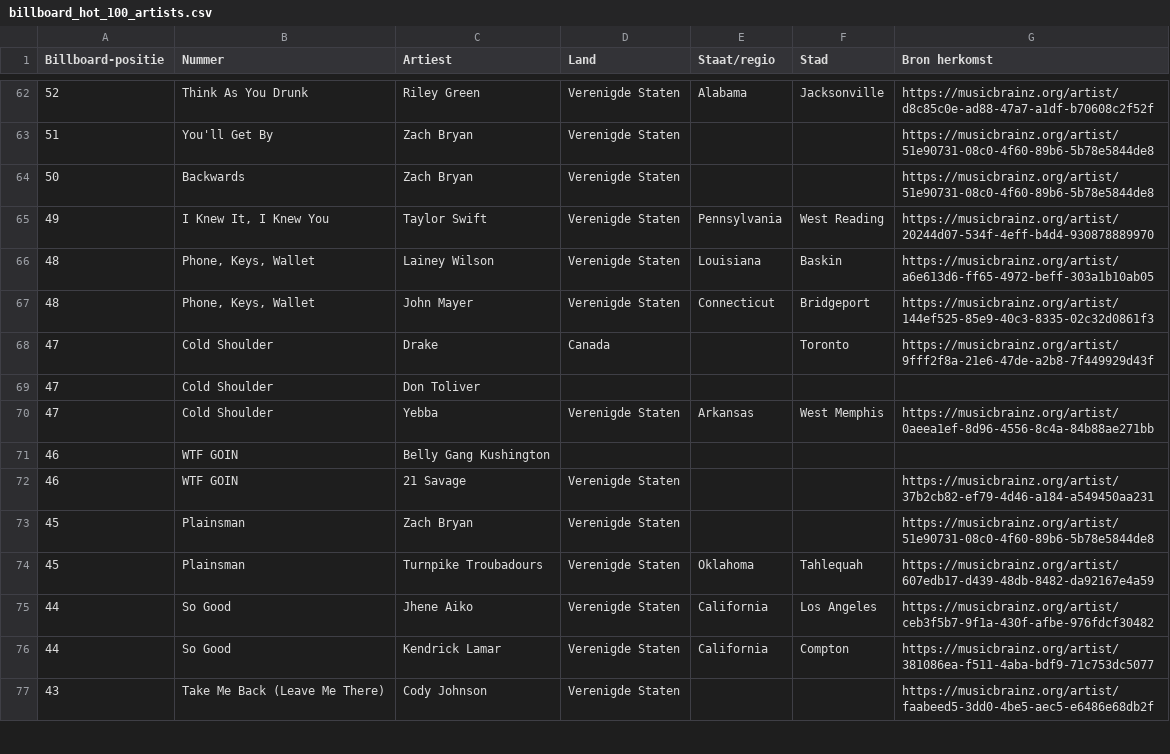
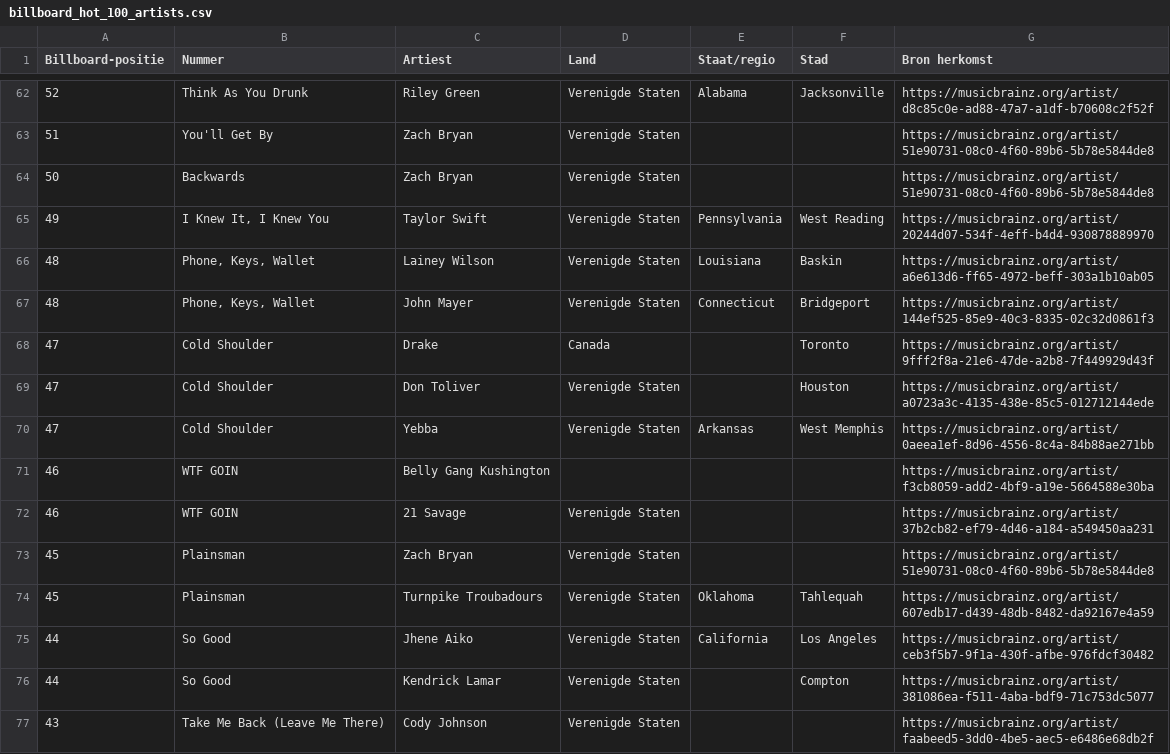
Before and after one commit to seppegoossens99-eng/billboard-hot-100-reversed, a CSV file: billboard_hot_100_artists.csv, drawn as a sheet; only a part is shown, gaps mark what is left out; the diff covers the shown part only.

```diff
--- a/billboard_hot_100_artists.csv
+++ b/billboard_hot_100_artists.csv
@@ -68,5 +68,5 @@
 47,Cold Shoulder,Drake,Canada,,Toronto,https://musicbrainz.org/artist/9fff2f8a-21e6-47de-a2b8-7f449929d43f
-47,Cold Shoulder,Don Toliver,,,,
+47,Cold Shoulder,Don Toliver,Verenigde Staten,,Houston,https://musicbrainz.org/artist/a0723a3c-4135-438e-85c5-012712144ede
 47,Cold Shoulder,Yebba,Verenigde Staten,Arkansas,West Memphis,https://musicbrainz.org/artist/0aeea1ef-8d96-4556-8c4a-84b88ae271bb
-46,WTF GOIN,Belly Gang Kushington,,,,
+46,WTF GOIN,Belly Gang Kushington,,,,https://musicbrainz.org/artist/f3cb8059-add2-4bf9-a19e-5664588e30ba
 46,WTF GOIN,21 Savage,Verenigde Staten,,,https://musicbrainz.org/artist/37b2cb82-ef79-4d46-a184-a549450aa231
@@ -75,3 +75,3 @@
 44,So Good,Jhene Aiko,Verenigde Staten,California,Los Angeles,https://musicbrainz.org/artist/ceb3f5b7-9f1a-430f-afbe-976fdcf30482
-44,So Good,Kendrick Lamar,Verenigde Staten,California,Compton,https://musicbrainz.org/artist/381086ea-f511-4aba-bdf9-71c753dc5077
+44,So Good,Kendrick Lamar,Verenigde Staten,,Compton,https://musicbrainz.org/artist/381086ea-f511-4aba-bdf9-71c753dc5077
 43,Take Me Back (Leave Me There),Cody Johnson,Verenigde Staten,,,https://musicbrainz.org/artist/faabeed5-3dd0-4be5-aec5-e6486e68db2f
```
Also changed, not shown: 55 edited cells elsewhere in this file, 4 other files.
